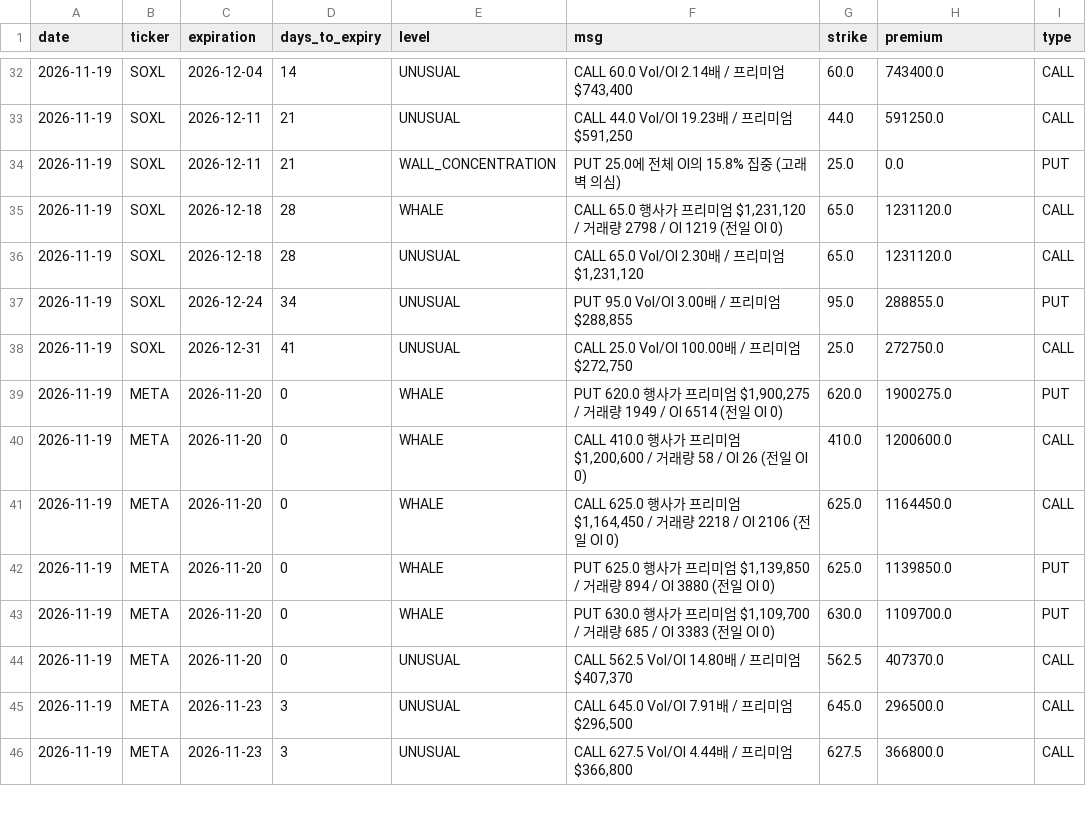
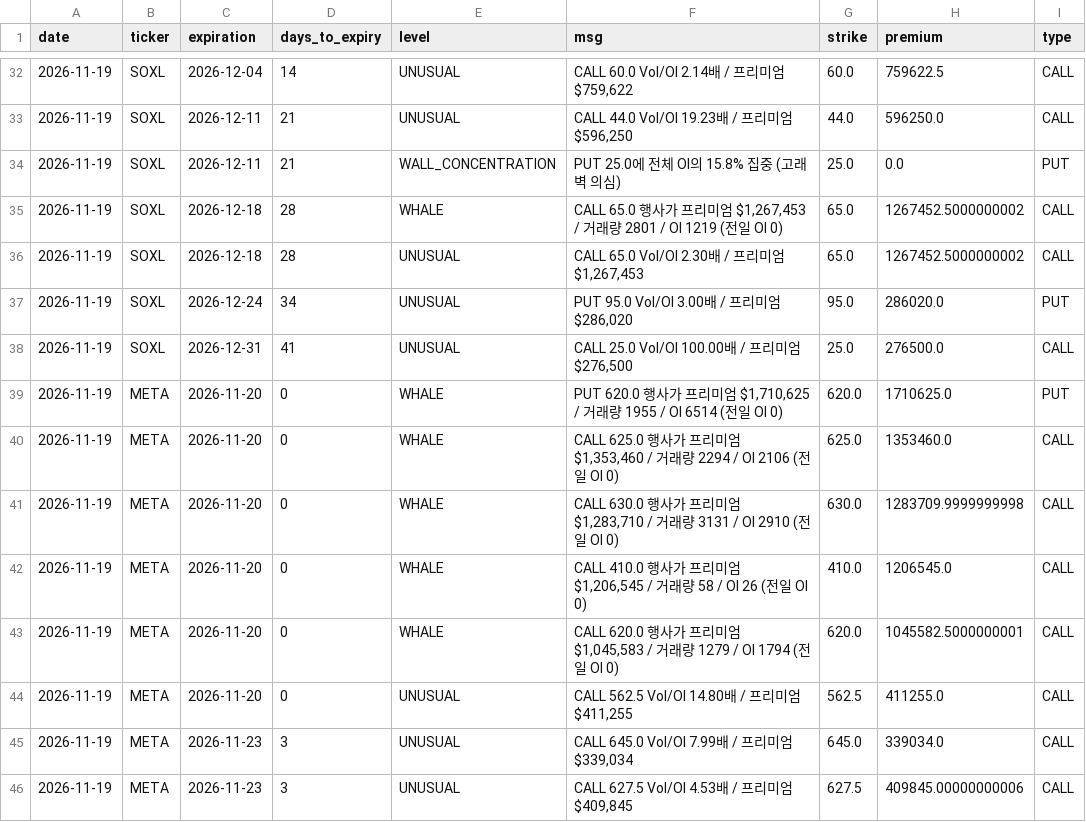
Before and after one commit to kwonbora1220/option-wall, a CSV file: data/2026-11-19_alerts.csv, drawn as a sheet; only a part is shown, gaps mark what is left out; the diff covers the shown part only.

```diff
--- a/data/2026-11-19_alerts.csv
+++ b/data/2026-11-19_alerts.csv
@@ -32,15 +32,15 @@ date,ticker,expiration,days_to_expiry,level,msg,strike,premium,type
-2026-11-19,SOXL,2026-12-04,14,UNUSUAL,"CALL 60.0 Vol/OI 2.14배 / 프리미엄 $743,400",60.0,743400.0,CALL
-2026-11-19,SOXL,2026-12-11,21,UNUSUAL,"CALL 44.0 Vol/OI 19.23배 / 프리미엄 $591,250",44.0,591250.0,CALL
+2026-11-19,SOXL,2026-12-04,14,UNUSUAL,"CALL 60.0 Vol/OI 2.14배 / 프리미엄 $759,622",60.0,759622.5,CALL
+2026-11-19,SOXL,2026-12-11,21,UNUSUAL,"CALL 44.0 Vol/OI 19.23배 / 프리미엄 $596,250",44.0,596250.0,CALL
 2026-11-19,SOXL,2026-12-11,21,WALL_CONCENTRATION,PUT 25.0에 전체 OI의 15.8% 집중 (고래 벽 의심),25.0,0.0,PUT
-2026-11-19,SOXL,2026-12-18,28,WHALE,"CALL 65.0 행사가 프리미엄 $1,231,120 / 거래량 2798 / OI 1219 (전일 OI 0)",65.0,1231120.0,CALL
-2026-11-19,SOXL,2026-12-18,28,UNUSUAL,"CALL 65.0 Vol/OI 2.30배 / 프리미엄 $1,231,120",65.0,1231120.0,CALL
-2026-11-19,SOXL,2026-12-24,34,UNUSUAL,"PUT 95.0 Vol/OI 3.00배 / 프리미엄 $288,855",95.0,288855.0,PUT
-2026-11-19,SOXL,2026-12-31,41,UNUSUAL,"CALL 25.0 Vol/OI 100.00배 / 프리미엄 $272,750",25.0,272750.0,CALL
-2026-11-19,META,2026-11-20,0,WHALE,"PUT 620.0 행사가 프리미엄 $1,900,275 / 거래량 1949 / OI 6514 (전일 OI 0)",620.0,1900275.0,PUT
-2026-11-19,META,2026-11-20,0,WHALE,"CALL 410.0 행사가 프리미엄 $1,200,600 / 거래량 58 / OI 26 (전일 OI 0)",410.0,1200600.0,CALL
-2026-11-19,META,2026-11-20,0,WHALE,"CALL 625.0 행사가 프리미엄 $1,164,450 / 거래량 2218 / OI 2106 (전일 OI 0)",625.0,1164450.0,CALL
-2026-11-19,META,2026-11-20,0,WHALE,"PUT 625.0 행사가 프리미엄 $1,139,850 / 거래량 894 / OI 3880 (전일 OI 0)",625.0,1139850.0,PUT
-2026-11-19,META,2026-11-20,0,WHALE,"PUT 630.0 행사가 프리미엄 $1,109,700 / 거래량 685 / OI 3383 (전일 OI 0)",630.0,1109700.0,PUT
-2026-11-19,META,2026-11-20,0,UNUSUAL,"CALL 562.5 Vol/OI 14.80배 / 프리미엄 $407,370",562.5,407370.0,CALL
-2026-11-19,META,2026-11-23,3,UNUSUAL,"CALL 645.0 Vol/OI 7.91배 / 프리미엄 $296,500",645.0,296500.0,CALL
-2026-11-19,META,2026-11-23,3,UNUSUAL,"CALL 627.5 Vol/OI 4.44배 / 프리미엄 $366,800",627.5,366800.0,CALL
+2026-11-19,SOXL,2026-12-18,28,WHALE,"CALL 65.0 행사가 프리미엄 $1,267,453 / 거래량 2801 / OI 1219 (전일 OI 0)",65.0,1267452.5000000002,CALL
+2026-11-19,SOXL,2026-12-18,28,UNUSUAL,"CALL 65.0 Vol/OI 2.30배 / 프리미엄 $1,267,453",65.0,1267452.5000000002,CALL
+2026-11-19,SOXL,2026-12-24,34,UNUSUAL,"PUT 95.0 Vol/OI 3.00배 / 프리미엄 $286,020",95.0,286020.0,PUT
+2026-11-19,SOXL,2026-12-31,41,UNUSUAL,"CALL 25.0 Vol/OI 100.00배 / 프리미엄 $276,500",25.0,276500.0,CALL
+2026-11-19,META,2026-11-20,0,WHALE,"PUT 620.0 행사가 프리미엄 $1,710,625 / 거래량 1955 / OI 6514 (전일 OI 0)",620.0,1710625.0,PUT
+2026-11-19,META,2026-11-20,0,WHALE,"CALL 625.0 행사가 프리미엄 $1,353,460 / 거래량 2294 / OI 2106 (전일 OI 0)",625.0,1353460.0,CALL
+2026-11-19,META,2026-11-20,0,WHALE,"CALL 630.0 행사가 프리미엄 $1,283,710 / 거래량 3131 / OI 2910 (전일 OI 0)",630.0,1283709.9999999998,CALL
+2026-11-19,META,2026-11-20,0,WHALE,"CALL 410.0 행사가 프리미엄 $1,206,545 / 거래량 58 / OI 26 (전일 OI 0)",410.0,1206545.0,CALL
+2026-11-19,META,2026-11-20,0,WHALE,"CALL 620.0 행사가 프리미엄 $1,045,583 / 거래량 1279 / OI 1794 (전일 OI 0)",620.0,1045582.5000000001,CALL
+2026-11-19,META,2026-11-20,0,UNUSUAL,"CALL 562.5 Vol/OI 14.80배 / 프리미엄 $411,255",562.5,411255.0,CALL
+2026-11-19,META,2026-11-23,3,UNUSUAL,"CALL 645.0 Vol/OI 7.99배 / 프리미엄 $339,034",645.0,339034.0,CALL
+2026-11-19,META,2026-11-23,3,UNUSUAL,"CALL 627.5 Vol/OI 4.53배 / 프리미엄 $409,845",627.5,409845.00000000006,CALL
```
Also changed, not shown: 44 edited cells elsewhere in this file, data/2026-11-19_BE.csv, data/2026-11-19_META.csv, 7 other files.
